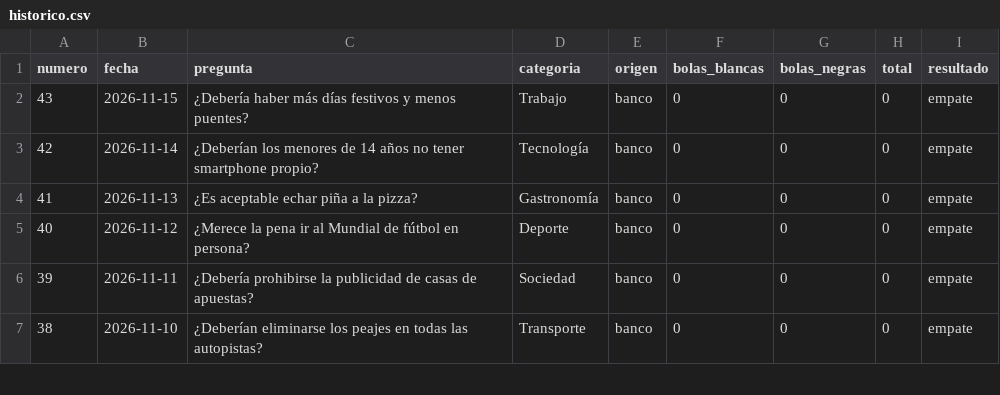
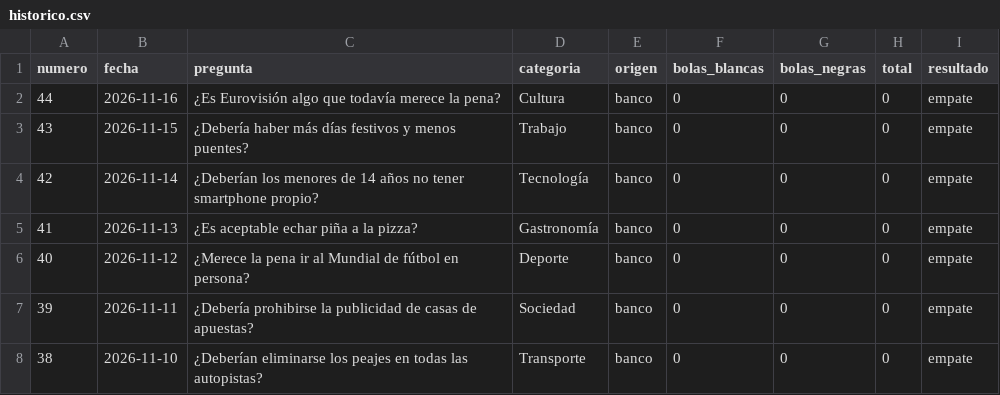
Before and after one commit to Marodseg/la-bola-negra, a CSV file: historico/historico.csv, drawn as a sheet; only a part is shown; the diff names each change by its address in the sheet, - before the commit and + after, or states it on an @@ line.

```diff
--- a/historico/historico.csv
+++ b/historico/historico.csv
+row 2: 44 | 2026-11-16 | ¿Es Eurovisión algo que todavía merece la pena? | Cultura | banco | 0 | 0 | 0 | empate
```
Also changed, not shown: 1 other file.
